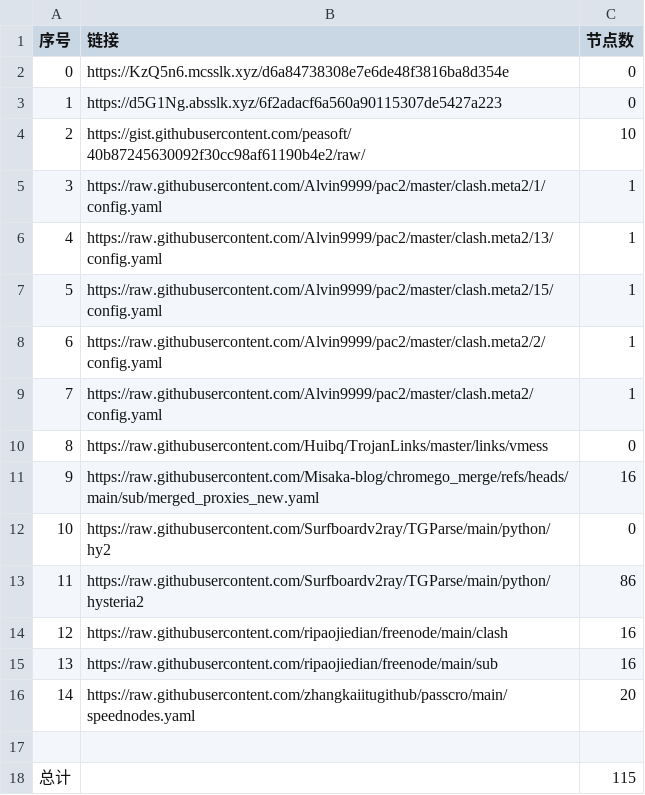
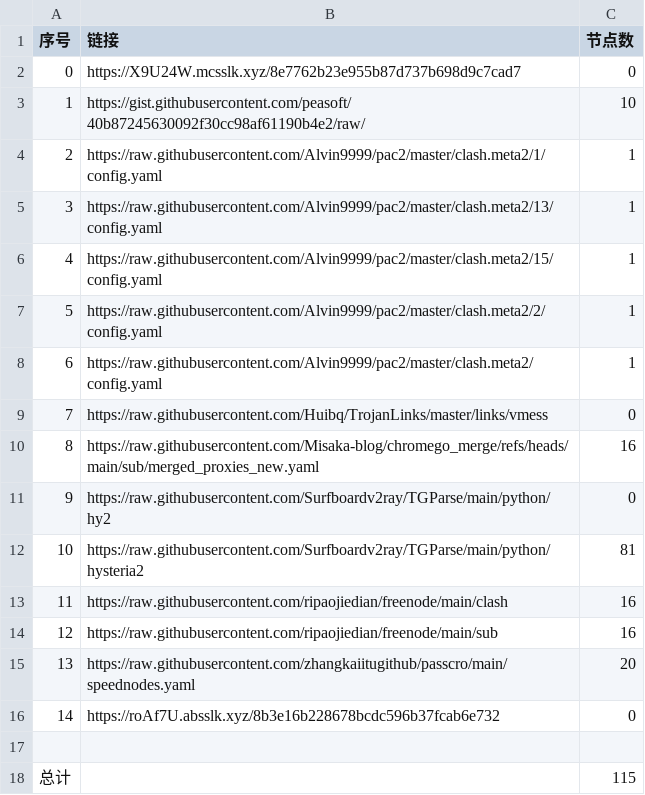
Before and after one commit to bobvane/AutoNode, a CSV file: list_result.csv, drawn as a sheet; removed rows and columns are numbered as before the commit, all else as after; the diff names each change by its address in the sheet, - before the commit and + after, or states it on an @@ line.

```diff
--- a/list_result.csv
+++ b/list_result.csv
-B2 (链接): https://KzQ5n6.mcsslk.xyz/d6a84738308e7e6de48f3816ba8d354e
+B2 (链接): https://X9U24W.mcsslk.xyz/8e7762b23e955b87d737b698d9c7cad7
-row 3: 1 | https://d5G1Ng.absslk.xyz/6f2adacf6a560a90115307de5427a223 | 0
@@ column A (序号) renumbered between rows 3 and 15 @@
-C12 (节点数): 86
+C12 (节点数): 81
+row 16: 14 | https://roAf7U.absslk.xyz/8b3e16b228678bcdc596b37fcab6e732 | 0
```
Also changed, not shown: 7 other files.
